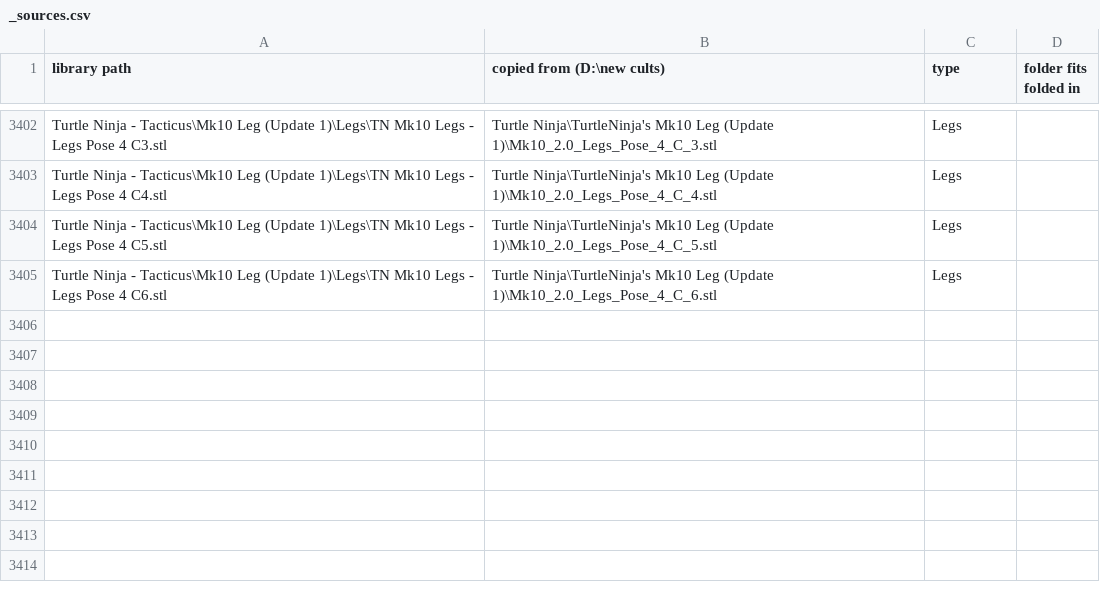
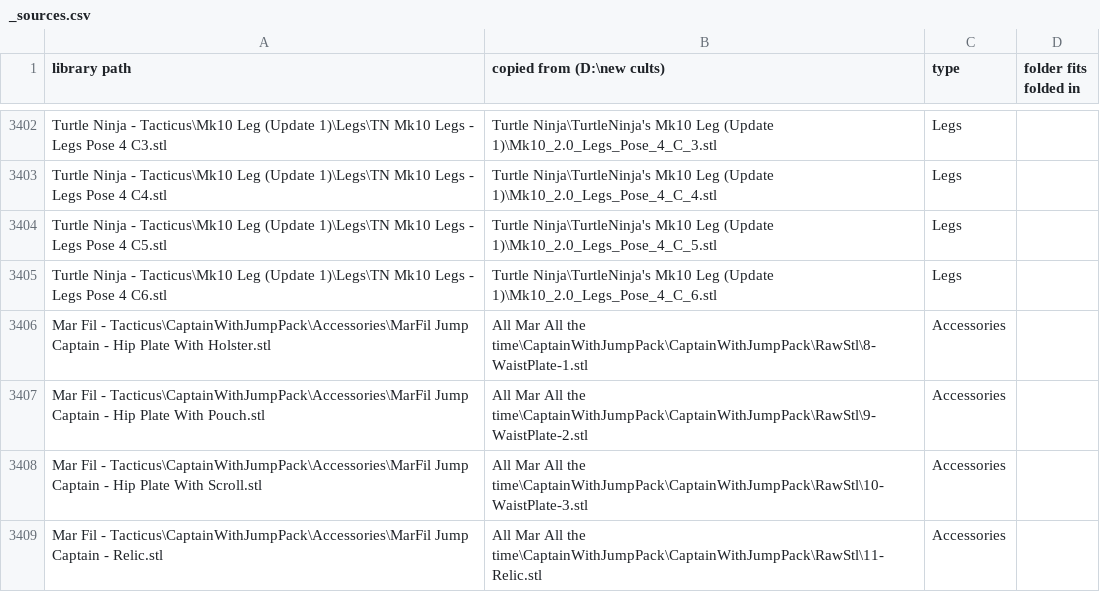
Before and after one commit to gerald422/Kitbash, a CSV file: library/_sources.csv, drawn as a sheet; only a part is shown, gaps mark what is left out.

```diff
--- a/library/_sources.csv
+++ b/library/_sources.csv
@@ -3405 +3405,5 @@ Turtle Ninja - Tacticus\Mk10 Leg (Update 1)\Legs\TN Mk10 Legs - Legs Pose 4 C5.s
 Turtle Ninja - Tacticus\Mk10 Leg (Update 1)\Legs\TN Mk10 Legs - Legs Pose 4 C6.stl,Turtle Ninja\TurtleNinja's Mk10 Leg (Update 1)\Mk10_2.0_Legs_Pose_4_C_6.stl,Legs,
+Mar Fil - Tacticus\CaptainWithJumpPack\Accessories\MarFil Jump Captain - Hip Plate With Holster.stl,All Mar All the time\CaptainWithJumpPack\CaptainWithJumpPack\RawStl\8-WaistPlate-1.stl,Accessories,
+Mar Fil - Tacticus\CaptainWithJumpPack\Accessories\MarFil Jump Captain - Hip Plate With Pouch.stl,All Mar All the time\CaptainWithJumpPack\CaptainWithJumpPack\RawStl\9-WaistPlate-2.stl,Accessories,
+Mar Fil - Tacticus\CaptainWithJumpPack\Accessories\MarFil Jump Captain - Hip Plate With Scroll.stl,All Mar All the time\CaptainWithJumpPack\CaptainWithJumpPack\RawStl\10-WaistPlate-3.stl,Accessories,
+Mar Fil - Tacticus\CaptainWithJumpPack\Accessories\MarFil Jump Captain - Relic.stl,All Mar All the time\CaptainWithJumpPack\CaptainWithJumpPack\RawStl\11-Relic.stl,Accessories,
```
Also changed, not shown: 14 other files.
